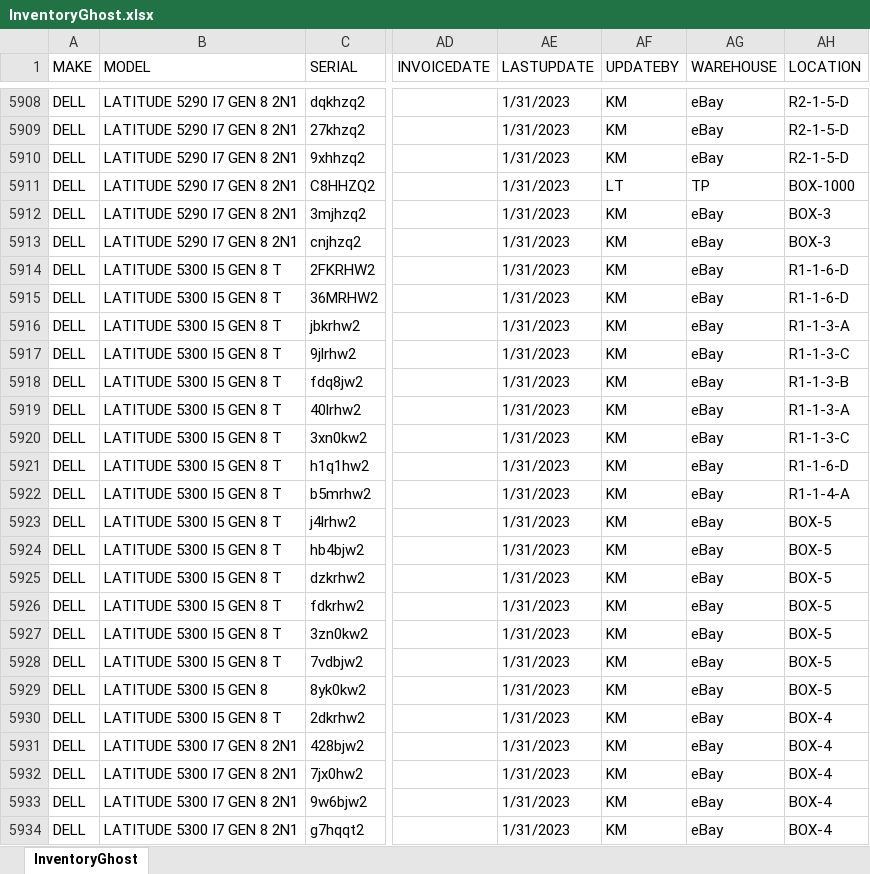
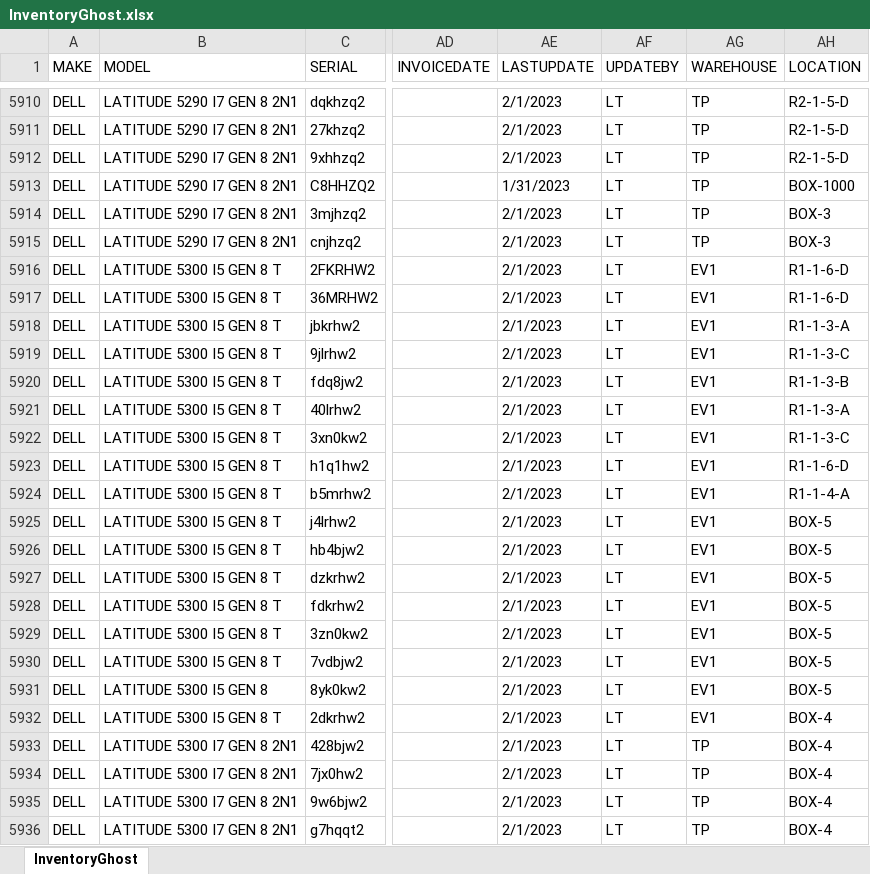
Before and after one commit to Mediocre-Software/Ghostwriter, an Excel workbook: InventoryGhost.xlsx, sheet InventoryGhost, drawn as a sheet; only a part is shown, gaps mark what is left out; values as stored, in another font and other column widths than the file's, no borders; addresses are those after the commit; the diff covers the shown part only; the diff names each change by its address in the sheet, - before the commit and + after, or states it on an @@ line.

```diff
--- a/InventoryGhost.xlsx (sheet InventoryGhost)
+++ b/InventoryGhost.xlsx (sheet InventoryGhost)
-AE5910:AE5912 (LASTUPDATE): 1/31/2023
+AE5910:AE5912 (LASTUPDATE): 2/1/2023
-AF5910:AF5912 (UPDATEBY): KM
+AF5910:AF5912 (UPDATEBY): LT
-AG5910:AG5912 (WAREHOUSE): eBay
+AG5910:AG5912 (WAREHOUSE): TP
-AE5914:AE5936 (LASTUPDATE): 1/31/2023
+AE5914:AE5936 (LASTUPDATE): 2/1/2023
-AF5914:AF5936 (UPDATEBY): KM
+AF5914:AF5936 (UPDATEBY): LT
-AG5914:AG5915 (WAREHOUSE): eBay
+AG5914:AG5915 (WAREHOUSE): TP
-AG5916:AG5932 (WAREHOUSE): eBay
+AG5916:AG5932 (WAREHOUSE): EV1
-AG5933:AG5936 (WAREHOUSE): eBay
+AG5933:AG5936 (WAREHOUSE): TP
```
Also changed, not shown: 27 added rows, 1 removed row and 1116 edited cells elsewhere in this sheet.
